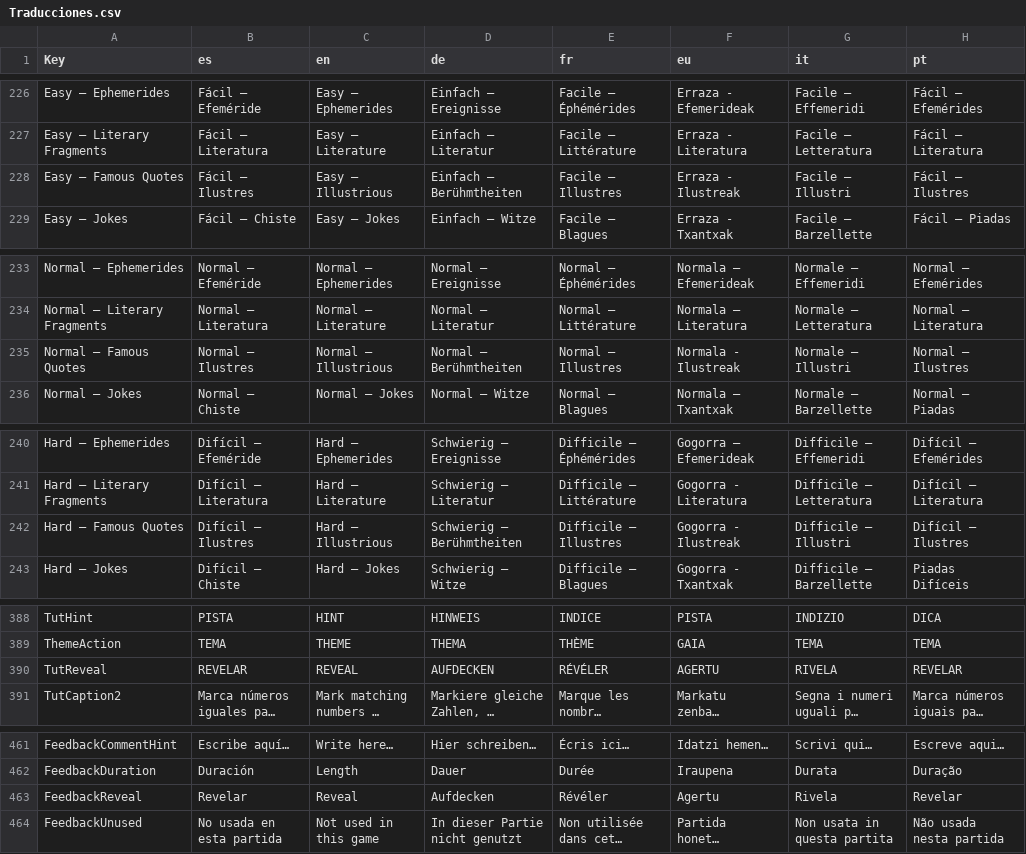
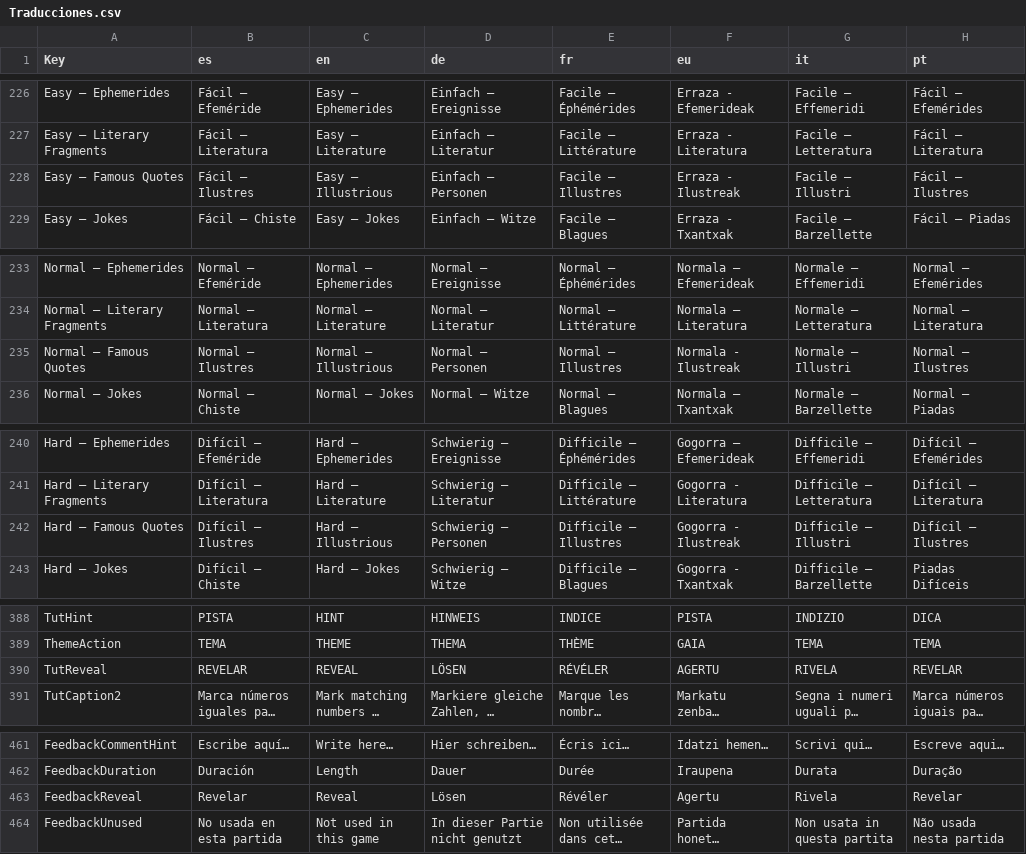
Before and after one commit to Aki7an/CabalaLiteraria, a CSV file: data/Traducciones.csv, drawn as a sheet; only a part is shown, gaps mark what is left out; long unchanged cells end in …; the diff covers the shown part only; the diff names each change by its address in the sheet, - before the commit and + after, or states it on an @@ line.

```diff
--- a/data/Traducciones.csv
+++ b/data/Traducciones.csv
-D228 (de): Einfach – Berühmtheiten
+D228 (de): Einfach – Personen
-D235 (de): Normal – Berühmtheiten
+D235 (de): Normal – Personen
-D242 (de): Schwierig – Berühmtheiten
+D242 (de): Schwierig – Personen
-D390 (de): AUFDECKEN
+D390 (de): LÖSEN
-D463 (de): Aufdecken
+D463 (de): Lösen
```
Also changed, not shown: 21 edited cells elsewhere in this file, 12 other files.
